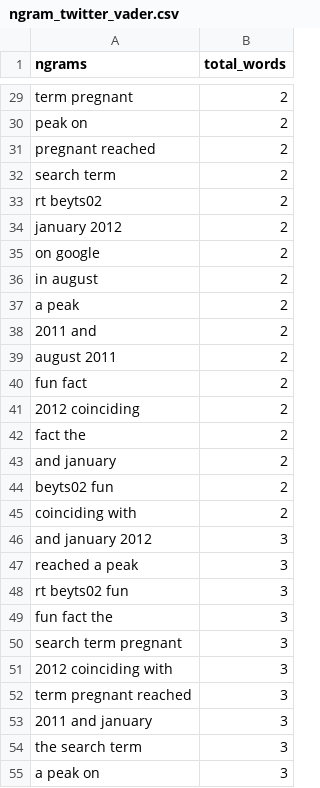
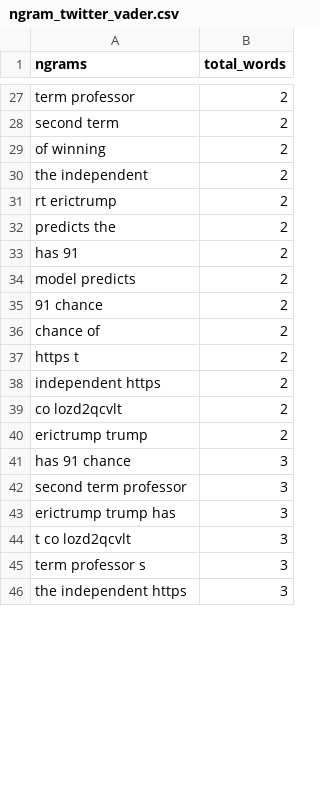
Before and after one commit to rachel-fischoff/sentiment-analysis-vader, a CSV file: app/views/ngram_twitter_vader.csv, drawn as a sheet; only a part is shown, gaps mark what is left out; removed rows and columns are numbered as before the commit, all else as after; the diff covers the shown part only; the diff names each change by its address in the sheet, - before the commit and + after, or states it on an @@ line.

```diff
--- a/app/views/ngram_twitter_vader.csv
+++ b/app/views/ngram_twitter_vader.csv
-A27 (ngrams): term pregnant
+A27 (ngrams): term professor
-A28 (ngrams): peak on
+A28 (ngrams): second term
+row 29: of winning | 2
-A30 (ngrams): pregnant reached
+A30 (ngrams): the independent
-A31 (ngrams): search term
+A31 (ngrams): rt erictrump
-A32 (ngrams): rt beyts02
+A32 (ngrams): predicts the
-row 34: january 2012 | 2
-row 35: on google | 2
-A33 (ngrams): in august
+A33 (ngrams): has 91
-A34 (ngrams): a peak
+A34 (ngrams): model predicts
-A35 (ngrams): 2011 and
+A35 (ngrams): 91 chance
-row 39: august 2011 | 2
-A36 (ngrams): fun fact
+A36 (ngrams): chance of
-row 41: 2012 coinciding | 2
-A37 (ngrams): fact the
+A37 (ngrams): https t
-row 43: and january | 2
-A38 (ngrams): beyts02 fun
+A38 (ngrams): independent https
-A39 (ngrams): coinciding with
+A39 (ngrams): co lozd2qcvlt
-row 46: and january 2012 | 3
+row 40: erictrump trump | 2
-A41 (ngrams): reached a peak
+A41 (ngrams): has 91 chance
-A42 (ngrams): rt beyts02 fun
+A42 (ngrams): second term professor
-row 49: fun fact the | 3
-A43 (ngrams): search term pregnant
+A43 (ngrams): erictrump trump has
-A44 (ngrams): 2012 coinciding with
+A44 (ngrams): t co lozd2qcvlt
-A45 (ngrams): term pregnant reached
+A45 (ngrams): term professor s
-row 53: 2011 and january | 3
-A46 (ngrams): the search term
+A46 (ngrams): the independent https
-row 55: a peak on | 3
```
Also changed, not shown: 9 added rows, 13 removed rows and 43 edited cells elsewhere in this file, app/views/twitter_text.csv, 1 other file.
